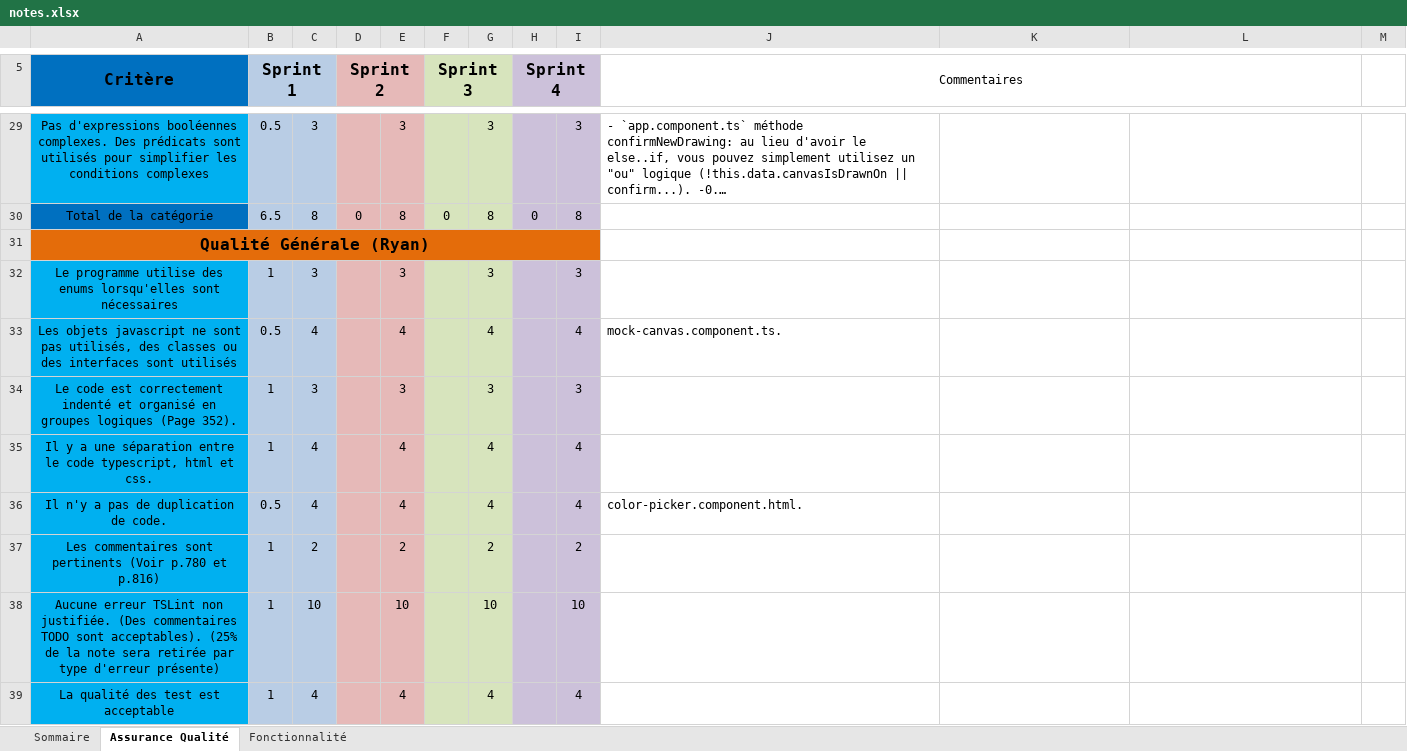
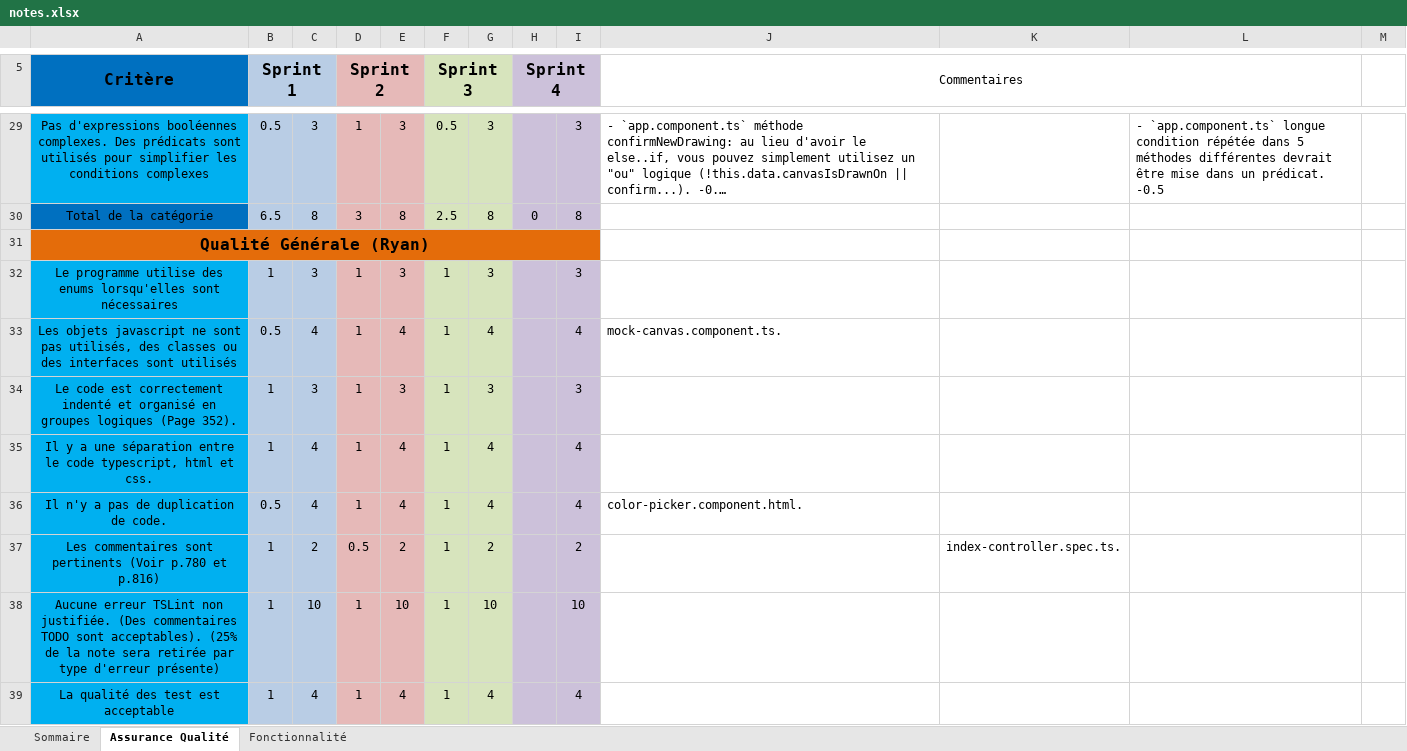
Before and after one commit to nmhjoyal/LOG2990, an Excel workbook: notes.xlsx, sheet Assurance Qualité, drawn as a sheet; only a part is shown, gaps mark what is left out; long unchanged cells end in …; values as stored, in another font and other column widths than the file's, no borders; the diff covers the shown part only; the diff names each change by its address in the sheet, - before the commit and + after, or states it on an @@ line.

```diff
--- a/notes.xlsx (sheet Assurance Qualité)
+++ b/notes.xlsx (sheet Assurance Qualité)
-D29 (Sprint 2): (empty)
+D29 (Sprint 2): 1
-F29 (Sprint 3): (empty)
+F29 (Sprint 3): 0.5
-L29: (empty)
+L29: - `app.component.ts` longue condition répétée dans 5 méthodes différentes devrait être mise dans un prédicat. -0.5
-D30 (Sprint 2): 0
+D30 (Sprint 2): 3
-F30 (Sprint 3): 0
+F30 (Sprint 3): 2.5
-D32:D36 (Sprint 2): (empty)
+D32:D36 (Sprint 2): 1
-F32:F39 (Sprint 3): (empty)
+F32:F39 (Sprint 3): 1
-D37 (Sprint 2): (empty)
+D37 (Sprint 2): 0.5
-K37: (empty)
+K37: index-controller.spec.ts.
-D38:D39 (Sprint 2): (empty)
+D38:D39 (Sprint 2): 1
```
Also changed, not shown: 60 edited cells elsewhere in this sheet, sheet Fonctionnalité, sheet Sommaire, formulas that keep their value.
